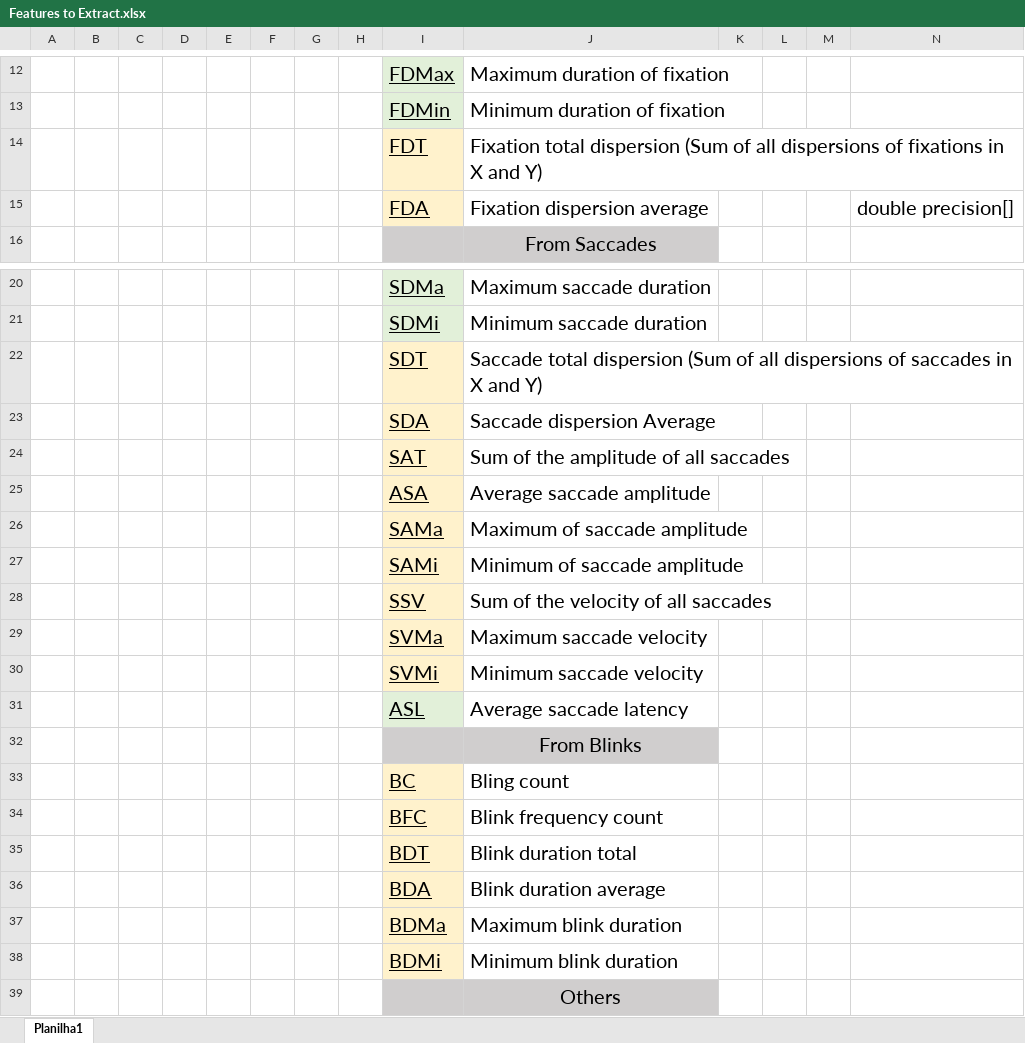
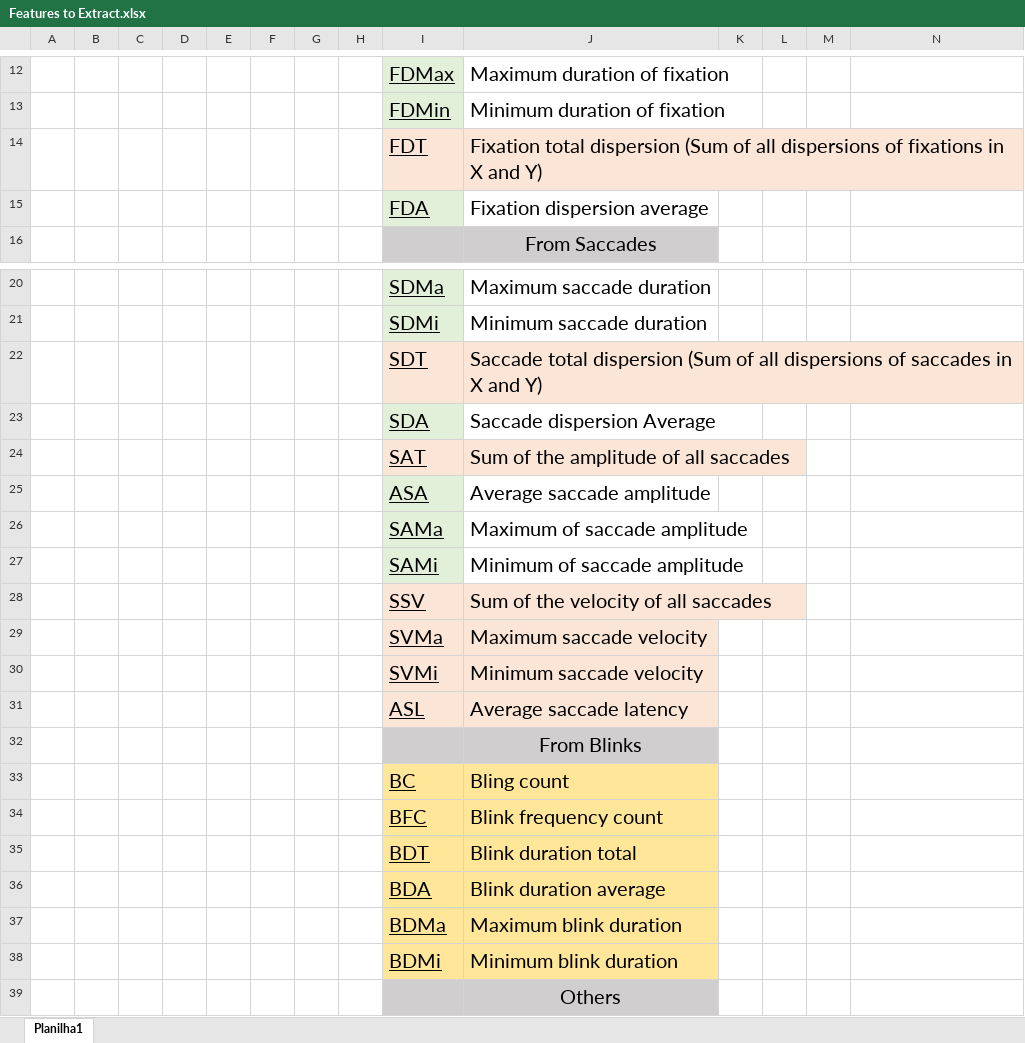
Before and after one commit to LuccaMartins/CnLook_Clustering, an Excel workbook: Clustering_Framework/FeatureEngineering/Features to Extract.xlsx, sheet Planilha1, drawn as a sheet; only a part is shown, gaps mark what is left out; values as stored, in another font and other column widths than the file's, no borders; the diff names each change by its address in the sheet, - before the commit and + after, or states it on an @@ line.

```diff
--- a/Clustering_Framework/FeatureEngineering/Features to Extract.xlsx (sheet Planilha1)
+++ b/Clustering_Framework/FeatureEngineering/Features to Extract.xlsx (sheet Planilha1)
-J14 fill: none
+J14 fill: #FBE5D6
-I15 fill: #FFF2CC
+I15 fill: #E2F0D9
-N15: double precision[]
+N15: (empty)
-J22 fill: none
+J22 fill: #FBE5D6
-I23 fill: #FFF2CC
+I23 fill: #E2F0D9
-J24 fill: none
+J24 fill: #FBE5D6
-I25:I27 fill: #FFF2CC
+I25:I27 fill: #E2F0D9
-J28:J31 fill: none
+J28:J31 fill: #FBE5D6
-I31 fill: #E2F0D9
+I31 fill: #FBE5D6
-I33:I38 fill: #FFF2CC
+I33:I38 fill: #FFE699
-J33:J38 fill: none
+J33:J38 fill: #FFE699
```
Also changed, not shown: 9 other files.
